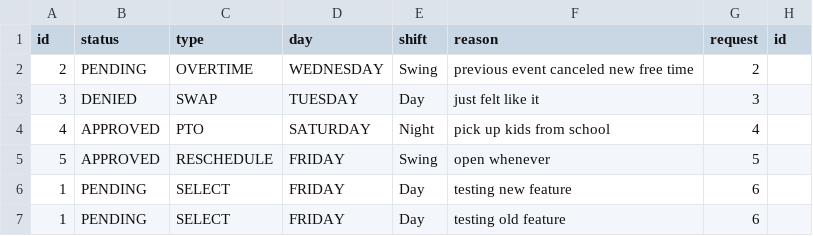
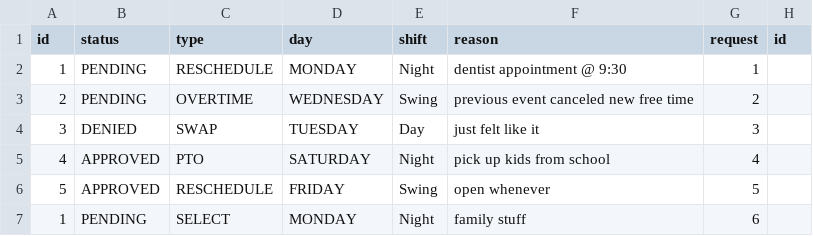
Before and after one commit to Starforce6000/XTREMESchedulingServices, a CSV file: Iteration2/UIDemo/Iteration2/requests.csv, drawn as a sheet.

Commit message:
Began to update ManageRequests to display names properly

```diff
--- a/Iteration2/UIDemo/Iteration2/requests.csv
+++ b/Iteration2/UIDemo/Iteration2/requests.csv
@@ -1,2 +1,3 @@
 id,status,type,day,shift,reason,request,id
+1,PENDING,RESCHEDULE,MONDAY,Night,dentist appointment @ 9:30,1
 2,PENDING,OVERTIME,WEDNESDAY,Swing,previous event canceled new free time,2
@@ -5,3 +6,2 @@ id,status,type,day,shift,reason,request,id
 5,APPROVED,RESCHEDULE,FRIDAY,Swing,open whenever,5
-1,PENDING,SELECT,FRIDAY,Day,testing new feature,6
-1,PENDING,SELECT,FRIDAY,Day,testing old feature,6
+1,PENDING,SELECT,MONDAY,Night,family stuff,6
```
Also changed, not shown: 8 other files.
